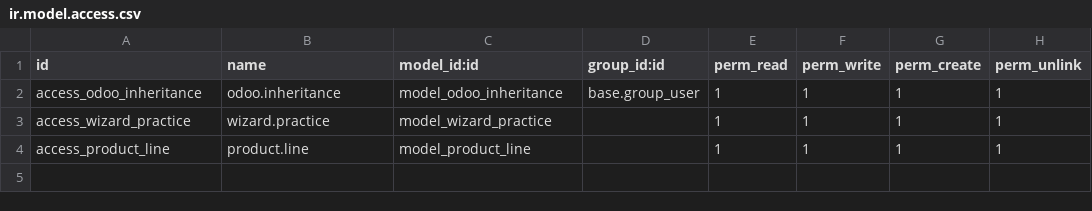
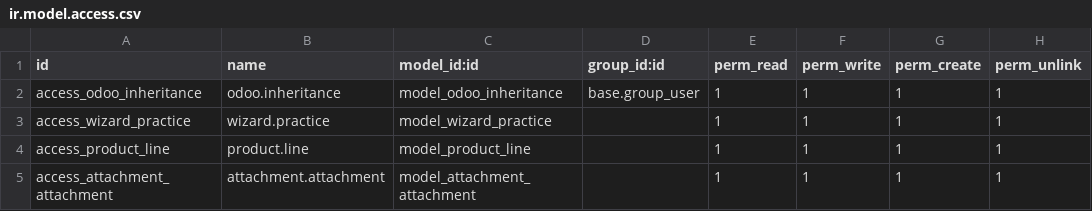
Before and after one commit to janabdullahi/Odoo-inheritance, a CSV file: inherit_odoo/security/ir.model.access.csv, drawn as a sheet; the diff names each change by its address in the sheet, - before the commit and + after, or states it on an @@ line.

Commit message:
attachment access right added

```diff
--- a/inherit_odoo/security/ir.model.access.csv
+++ b/inherit_odoo/security/ir.model.access.csv
+row 5: access_attachment_attachment | attachment.attachment | model_attachment_attachment |  | 1 | 1 | 1 | 1
```
